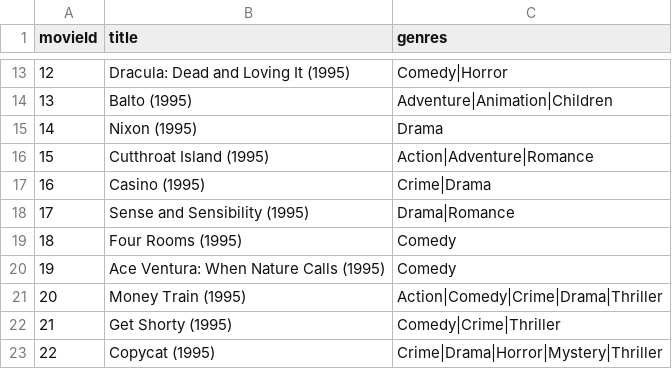
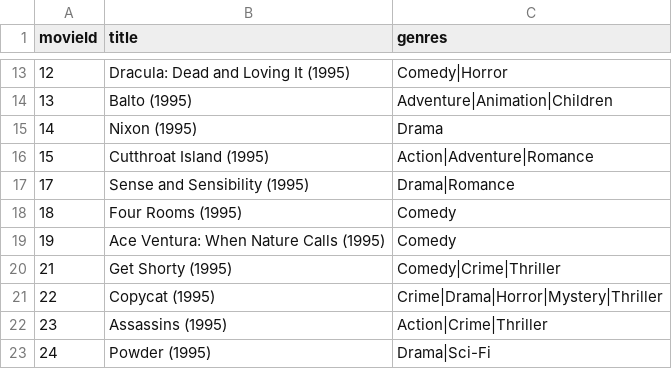
Before and after one commit to dnabanita530-spec/ai-movie-recommendation-system, a CSV file: backend/data/enriched_movies.csv, drawn as a sheet; only a part is shown, gaps mark what is left out; the shorter side is filled out with more unchanged rows.

```diff
--- a/backend/data/enriched_movies.csv
+++ b/backend/data/enriched_movies.csv
@@ -16,3 +16,2 @@ movieId,title,genres
 15,Cutthroat Island (1995),Action|Adventure|Romance
-16,Casino (1995),Crime|Drama
 17,Sense and Sensibility (1995),Drama|Romance
@@ -20,3 +19,2 @@ movieId,title,genres
 19,Ace Ventura: When Nature Calls (1995),Comedy
-20,Money Train (1995),Action|Comedy|Crime|Drama|Thriller
 21,Get Shorty (1995),Comedy|Crime|Thriller
```
Also changed, not shown: 51 other files.
